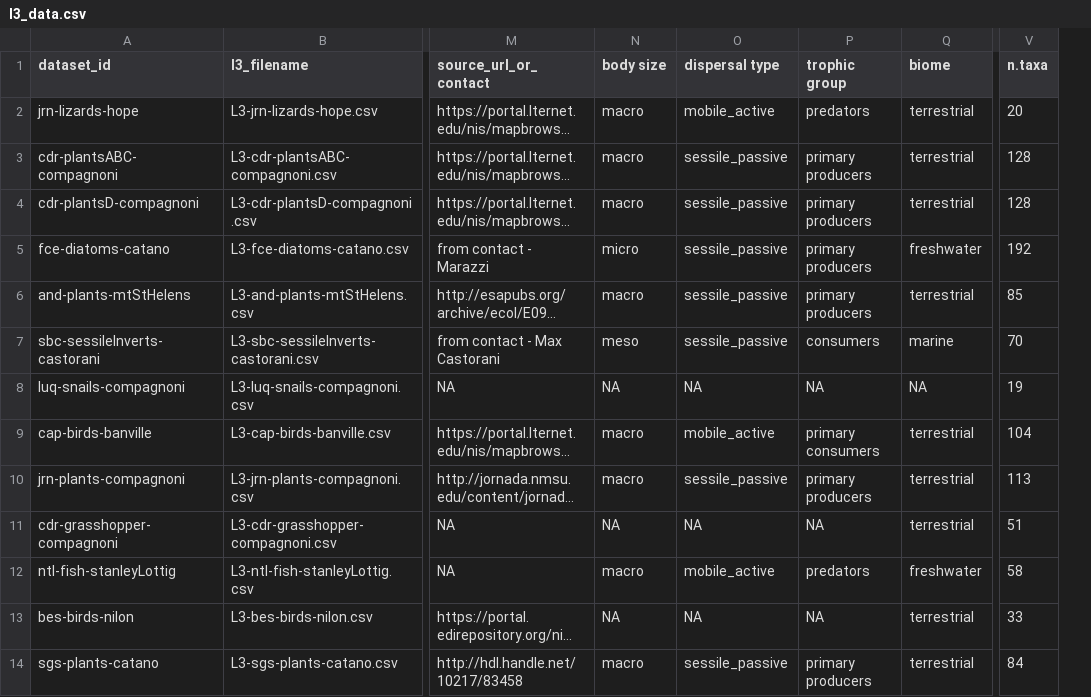
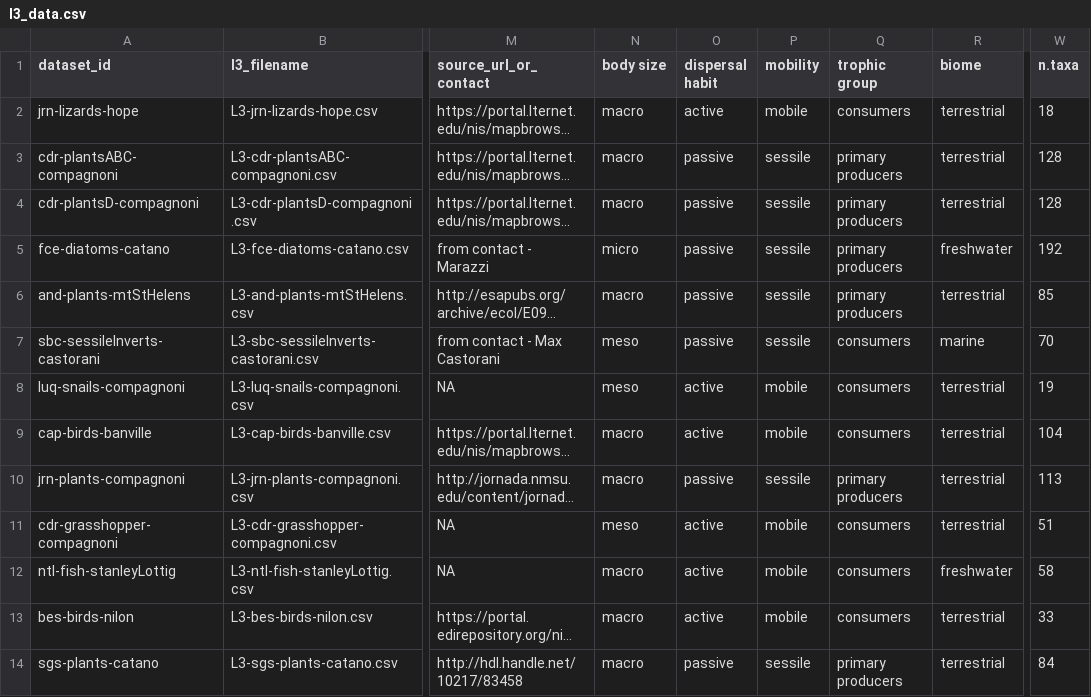
Before and after one commit to sokole/ltermetacommunities, a CSV file: Group3-diversity-metrics/l3_data.csv, drawn as a sheet; only a part is shown, gaps mark what is left out; long unchanged cells end in …; removed rows and columns are numbered as before the commit, all else as after; the diff covers the shown part only; the diff names each change by its address in the sheet, - before the commit and + after, or states it on an @@ line.

```diff
--- a/Group3-diversity-metrics/l3_data.csv
+++ b/Group3-diversity-metrics/l3_data.csv
-column O (dispersal type), rows 2-14: mobile_active | sessile_passive | sessile_passive | sessile_passive | sessile_passive | sessile_passive | NA | mobile_active | sessile_passive | NA | mobile_active | NA | sessile_passive
+column O (dispersal habit), rows 2-14: active | passive | passive | passive | passive | passive | active | active | passive | active | active | active | passive
+column P (mobility), rows 2-14: mobile | sessile | sessile | sessile | sessile | sessile | mobile | mobile | sessile | mobile | mobile | mobile | sessile
-Q2 (trophic group): predators
+Q2 (trophic group): consumers
-W2 (n.taxa): 20
+W2 (n.taxa): 18
-N8 (body size): NA
+N8 (body size): meso
-Q8 (trophic group): NA
+Q8 (trophic group): consumers
-R8 (biome): NA
+R8 (biome): terrestrial
-Q9 (trophic group): primary consumers
+Q9 (trophic group): consumers
-N11 (body size): NA
+N11 (body size): meso
-Q11 (trophic group): NA
+Q11 (trophic group): consumers
-Q12 (trophic group): predators
+Q12 (trophic group): consumers
-N13 (body size): NA
+N13 (body size): macro
-Q13 (trophic group): NA
+Q13 (trophic group): consumers
```
Also changed, not shown: 13 edited cells elsewhere in this file, 1 other file.
